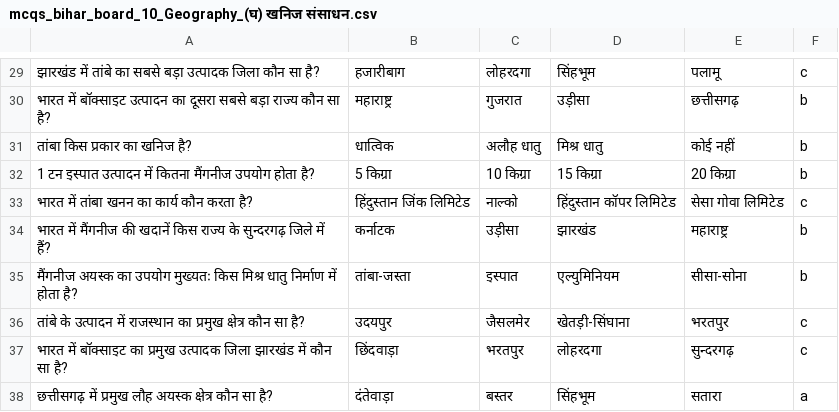
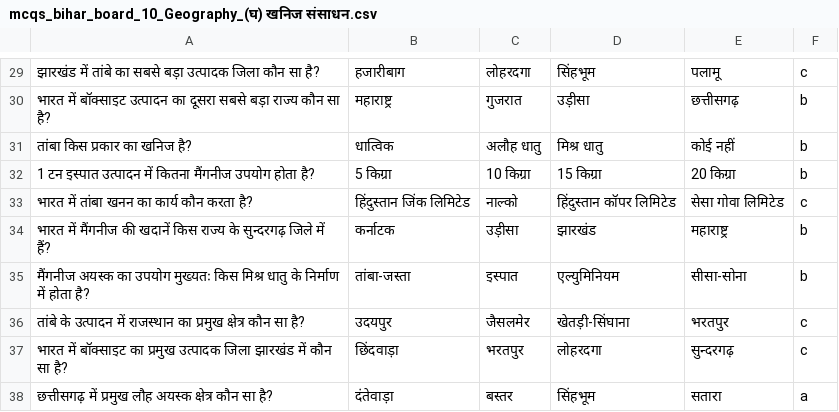
Before and after one commit to Learngupt/learngupt, a CSV file: Contents/MCQs/mcqs_bihar_board_10_Geography_(घ) खनिज संसाधन.csv, drawn as a sheet; only a part is shown, gaps mark what is left out; the diff covers the shown part only.

```diff
--- a/Contents/MCQs/mcqs_bihar_board_10_Geography_(घ) खनिज संसाधन.csv
+++ b/Contents/MCQs/mcqs_bihar_board_10_Geography_(घ) खनिज संसाधन.csv
@@ -34,3 +34,3 @@
 भारत में मैंगनीज की खदानें किस राज्य के सुन्दरगढ़ जिले में हैं?,कर्नाटक,उड़ीसा,झारखंड,महाराष्ट्र,b
-मैंगनीज अयस्क का उपयोग मुख्यतः किस मिश्र धातु निर्माण में होता है?,तांबा-जस्ता,इस्पात,एल्युमिनियम,सीसा-सोना,b
+मैंगनीज अयस्क का उपयोग मुख्यतः किस मिश्र धातु के निर्माण में होता है?,तांबा-जस्ता,इस्पात,एल्युमिनियम,सीसा-सोना,b
 तांबे के उत्पादन में राजस्थान का प्रमुख क्षेत्र कौन सा है?,उदयपुर,जैसलमेर,खेतड़ी-सिंघाना,भरतपुर,c
```
Also changed, not shown: 6 edited cells elsewhere in this file, Contents/MCQs/mcqs_bihar_board_10_Geography_(ङ) शक्ति (ऊर्जा) संसाधन.csv, Contents/Quizzes/quiz_bihar_board_10_Geography_(ङ) शक्ति (ऊर्जा) संसाधन_test1.csv, 7 other files.
